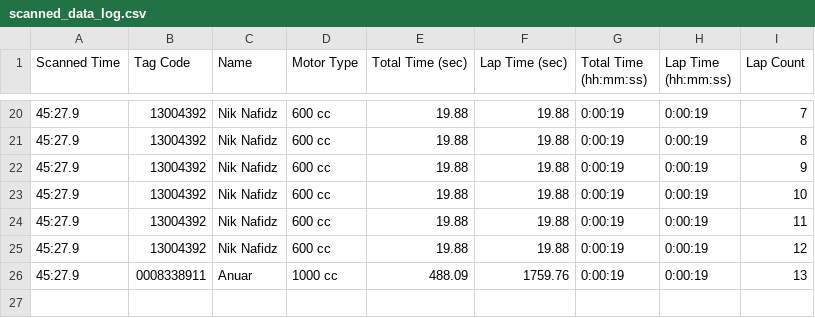
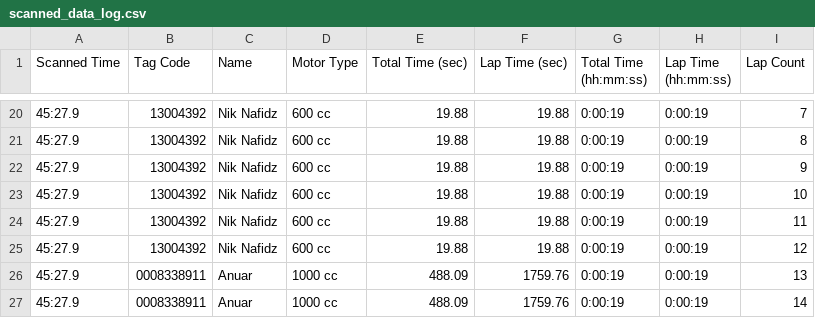
Before and after one commit to niknafidz/raceboard, a CSV file: scanned_data_log.csv, drawn as a sheet; only a part is shown, gaps mark what is left out; the diff names each change by its address in the sheet, - before the commit and + after, or states it on an @@ line.

Commit message:
Auto-update CSV

```diff
--- a/scanned_data_log.csv
+++ b/scanned_data_log.csv
+row 27: 45:27.9 | 0008338911 | Anuar | 1000 cc | 488.09 | 1759.76 | 0:00:19 | 0:00:19 | 14
```
